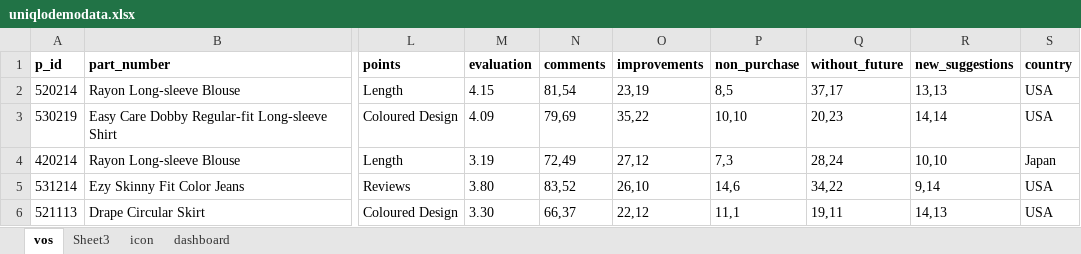
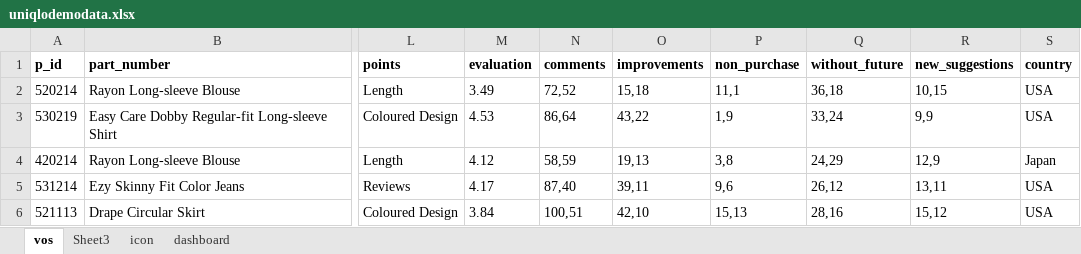
Before and after one commit to rahulpathak/uniqlo-demo, an Excel workbook: src/assets/uniqlodemodata.xlsx, sheet vos, drawn as a sheet; only a part is shown, gaps mark what is left out; values as stored, in another font and other column widths than the file's, no borders; charts and pictures not drawn; the diff covers the shown part only; the diff names each change by its address in the sheet, - before the commit and + after, or states it on an @@ line.

```diff
--- a/src/assets/uniqlodemodata.xlsx (sheet vos)
+++ b/src/assets/uniqlodemodata.xlsx (sheet vos)
-M2 (evaluation): 4.15
+M2 (evaluation): 3.49
-N2 (comments): 81,54
+N2 (comments): 72,52
-O2 (improvements): 23,19
+O2 (improvements): 15,18
-P2 (non_purchase): 8,5
+P2 (non_purchase): 11,1
-Q2 (without_future): 37,17
+Q2 (without_future): 36,18
-R2 (new_suggestions): 13,13
+R2 (new_suggestions): 10,15
-M3 (evaluation): 4.09
+M3 (evaluation): 4.53
-N3 (comments): 79,69
+N3 (comments): 86,64
-O3 (improvements): 35,22
+O3 (improvements): 43,22
-P3 (non_purchase): 10,10
+P3 (non_purchase): 1,9
-Q3 (without_future): 20,23
+Q3 (without_future): 33,24
-R3 (new_suggestions): 14,14
+R3 (new_suggestions): 9,9
-M4 (evaluation): 3.19
+M4 (evaluation): 4.12
-N4 (comments): 72,49
+N4 (comments): 58,59
-O4 (improvements): 27,12
+O4 (improvements): 19,13
-P4 (non_purchase): 7,3
+P4 (non_purchase): 3,8
-Q4 (without_future): 28,24
+Q4 (without_future): 24,29
-R4 (new_suggestions): 10,10
+R4 (new_suggestions): 12,9
-M5 (evaluation): 3.80
+M5 (evaluation): 4.17
-N5 (comments): 83,52
+N5 (comments): 87,40
-O5 (improvements): 26,10
+O5 (improvements): 39,11
-P5 (non_purchase): 14,6
+P5 (non_purchase): 9,6
-Q5 (without_future): 34,22
+Q5 (without_future): 26,12
-R5 (new_suggestions): 9,14
+R5 (new_suggestions): 13,11
-M6 (evaluation): 3.30
+M6 (evaluation): 3.84
-N6 (comments): 66,37
+N6 (comments): 100,51
-O6 (improvements): 22,12
+O6 (improvements): 42,10
-P6 (non_purchase): 11,1
+P6 (non_purchase): 15,13
-Q6 (without_future): 19,11
+Q6 (without_future): 28,16
-R6 (new_suggestions): 14,13
+R6 (new_suggestions): 15,12
```
Also changed, not shown: 978 edited cells elsewhere in this sheet, sheet icon.
